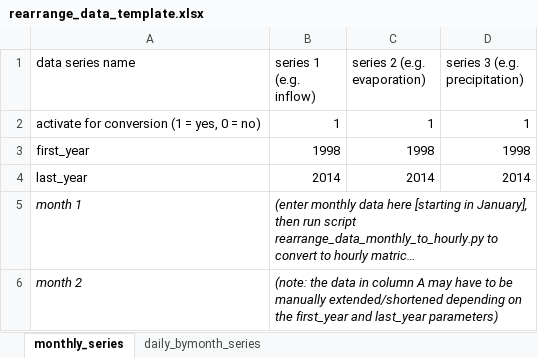
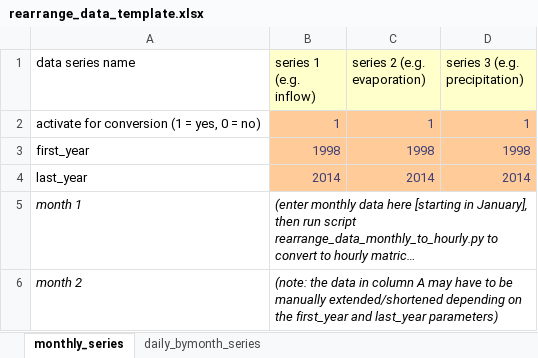
Before and after one commit to VUB-HYDR/REVUB, an Excel workbook: data/auxiliary scripts/rearrange_data_template.xlsx, sheet monthly_series, drawn as a sheet; only a part is shown; long unchanged cells end in …; values as stored, in another font and other column widths than the file's, no borders; the diff names each change by its address in the sheet, - before the commit and + after, or states it on an @@ line.

Commit message:
colour coding introduction in Excel control files

```diff
--- a/data/auxiliary scripts/rearrange_data_template.xlsx (sheet monthly_series)
+++ b/data/auxiliary scripts/rearrange_data_template.xlsx (sheet monthly_series)
-B1:D1 fill: none
+B1:D1 fill: #FFFFCC
@@ B2:D4 fill: none → #FFCC99, text colour: black → #3F3F76 @@
```
Also changed, not shown: sheet daily_bymonth_series, data/parameters_simulation.xlsx, data/plotting_settings.xlsx.
